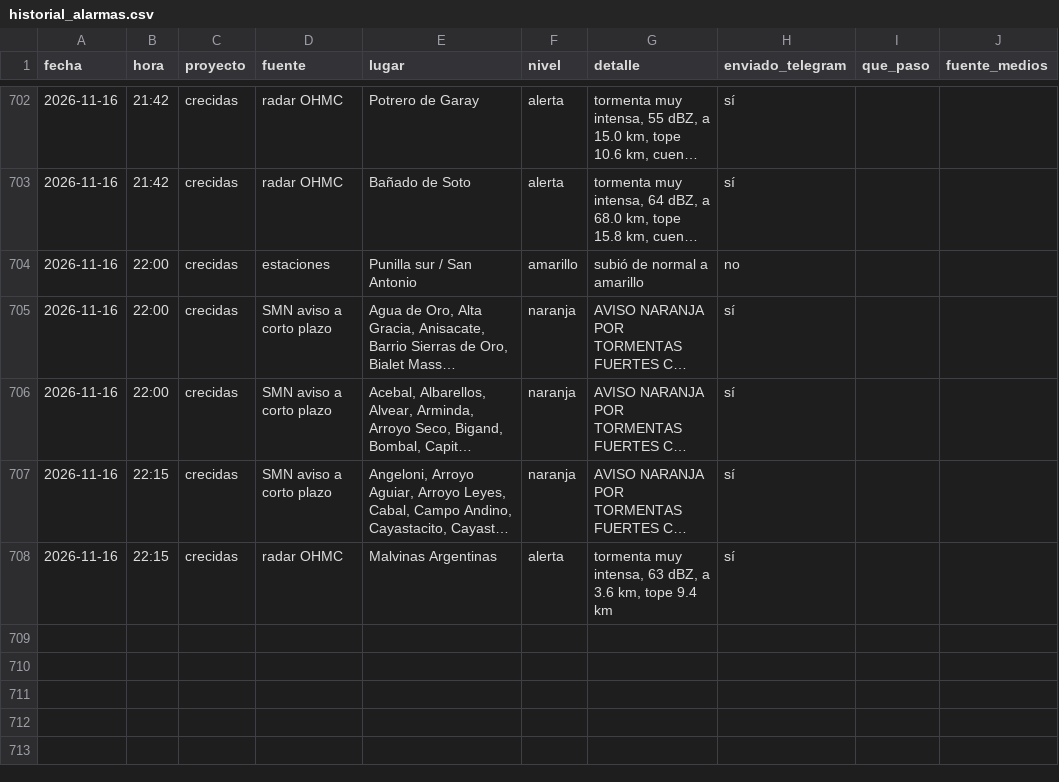
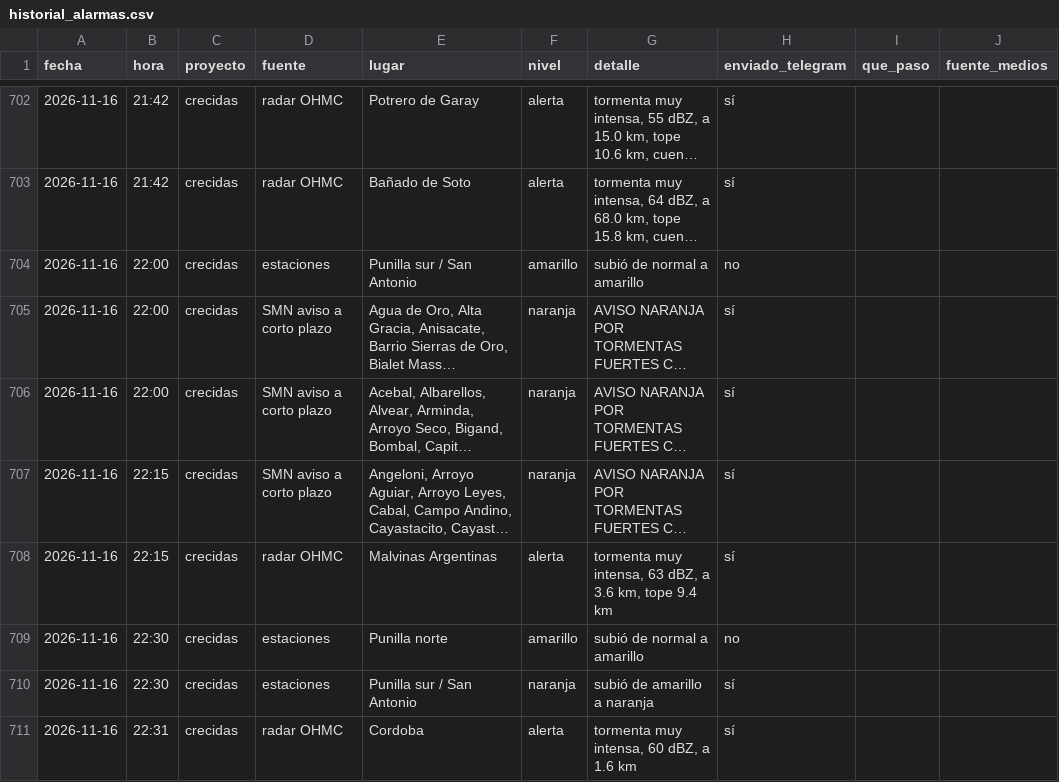
Before and after one commit to diegoesteve/predinun, a CSV file: data/historial_alarmas.csv, drawn as a sheet; only a part is shown, gaps mark what is left out; long unchanged cells end in ….

```diff
--- a/data/historial_alarmas.csv
+++ b/data/historial_alarmas.csv
@@ -708 +708,4 @@ fecha,hora,proyecto,fuente,lugar,nivel,detalle,enviado_telegram,que_paso,fuente_
 2026-11-16,22:15,crecidas,radar OHMC,Malvinas Argentinas,alerta,"tormenta muy intensa, 63 dBZ, a 3.6 km, tope 9.4 km",sí,,
+2026-11-16,22:30,crecidas,estaciones,Punilla norte,amarillo,subió de normal a amarillo,no,,
+2026-11-16,22:30,crecidas,estaciones,Punilla sur / San Antonio,naranja,subió de amarillo a naranja,sí,,
+2026-11-16,22:31,crecidas,radar OHMC,Cordoba,alerta,"tormenta muy intensa, 60 dBZ, a 1.6 km",sí,,
```
Also changed, not shown: 14 other files.
